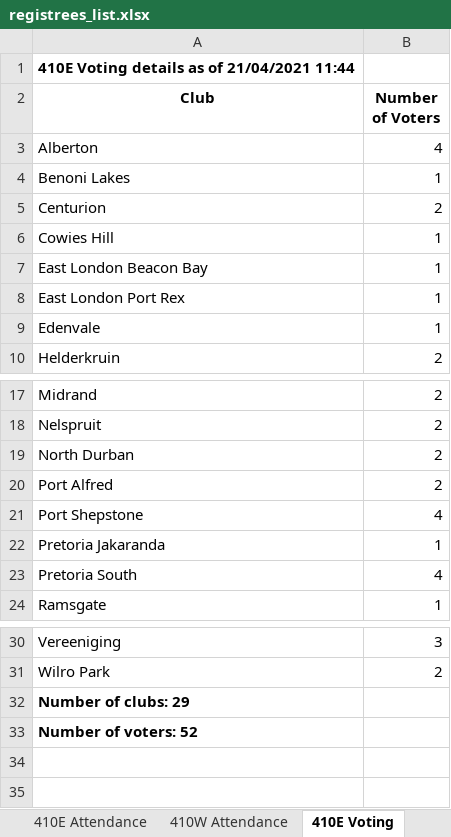
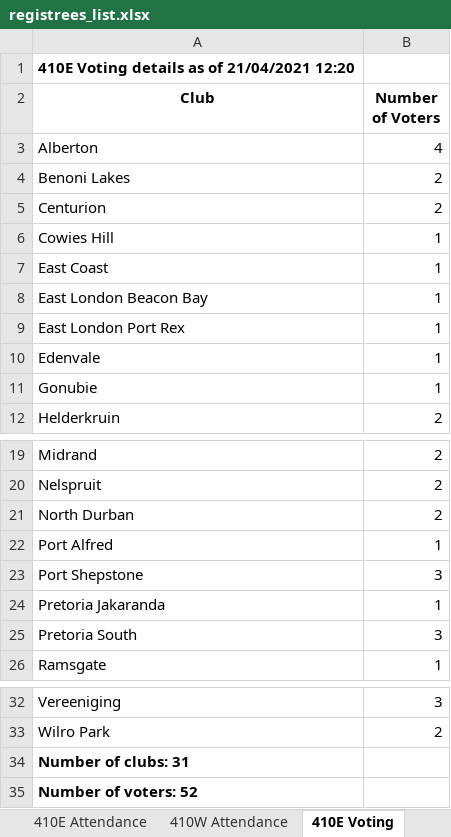
Before and after one commit to kimvanwyk/md410_2021_conv_website, an Excel workbook: static/docs/registrees_list.xlsx, sheet 410E Voting, drawn as a sheet; only a part is shown, gaps mark what is left out; values as stored, in another font and other column widths than the file's, no borders; addresses are those after the commit; the diff names each change by its address in the sheet, - before the commit and + after, or states it on an @@ line.

```diff
--- a/static/docs/registrees_list.xlsx (sheet 410E Voting)
+++ b/static/docs/registrees_list.xlsx (sheet 410E Voting)
-A1 (Club): 410E Voting details as of 21/04/2021 11:44
+A1 (Club): 410E Voting details as of 21/04/2021 12:20
-B4 (Number of Voters): 1
+B4 (Number of Voters): 2
+row 7: East Coast | 1
+row 11: Gonubie | 1
-B22 (Number of Voters): 2
+B22 (Number of Voters): 1
-B23 (Number of Voters): 4
+B23 (Number of Voters): 3
-B25 (Number of Voters): 4
+B25 (Number of Voters): 3
-A34 (Club): Number of clubs: 29
+A34 (Club): Number of clubs: 31
```
Also changed, not shown: sheet 410E Attendance, sheet MD410 Attendance, sheet 410W Voting, sheet 410W Attendance, 2 other files.
